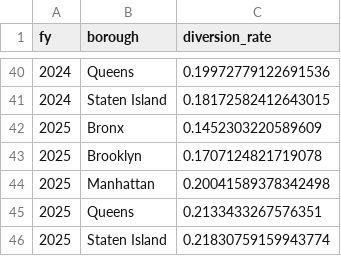
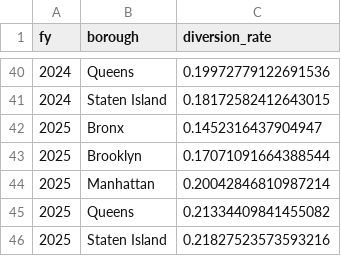
Before and after one commit to NYCComptroller/climate-dash, a CSV file: Data/Summary Data/diversion_rate.csv, drawn as a sheet; only a part is shown, gaps mark what is left out.

```diff
--- a/Data/Summary Data/diversion_rate.csv
+++ b/Data/Summary Data/diversion_rate.csv
@@ -41,6 +41,6 @@ fy,borough,diversion_rate
 2024,Staten Island,0.18172582412643015
-2025,Bronx,0.1452303220589609
-2025,Brooklyn,0.1707124821719078
-2025,Manhattan,0.20041589378342498
-2025,Queens,0.2133433267576351
-2025,Staten Island,0.21830759159943774
+2025,Bronx,0.1452316437904947
+2025,Brooklyn,0.17071091664388544
+2025,Manhattan,0.20042846810987214
+2025,Queens,0.21334409841455082
+2025,Staten Island,0.21827523573593216
```
